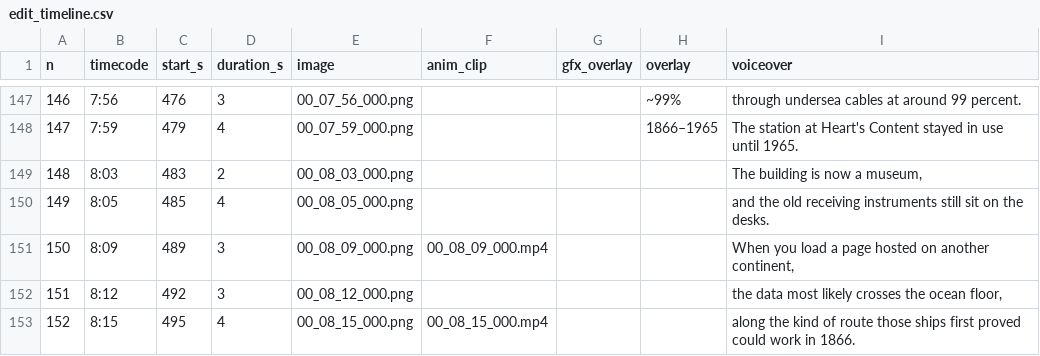
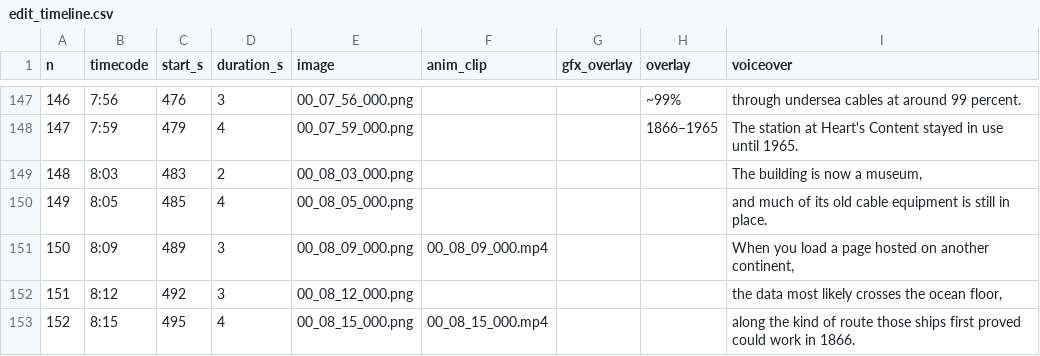
Before and after one commit to xx-fate-xx/youtube, a CSV file: youtube-studio/samples/enginovue_cable_1858/edit_timeline.csv, drawn as a sheet; only a part is shown, gaps mark what is left out; the diff covers the shown part only.

```diff
--- a/youtube-studio/samples/enginovue_cable_1858/edit_timeline.csv
+++ b/youtube-studio/samples/enginovue_cable_1858/edit_timeline.csv
@@ -149,3 +149,3 @@ n,timecode,start_s,duration_s,image,anim_clip,gfx_overlay,overlay,voiceover
 148,8:03,483,2,00_08_03_000.png,,,,"The building is now a museum,"
-149,8:05,485,4,00_08_05_000.png,,,,and the old receiving instruments still sit on the desks.
+149,8:05,485,4,00_08_05_000.png,,,,and much of its old cable equipment is still in place.
 150,8:09,489,3,00_08_09_000.png,00_08_09_000.mp4,,,"When you load a page hosted on another continent,"
```
Also changed, not shown: 9 edited cells elsewhere in this file, 7 other files.
